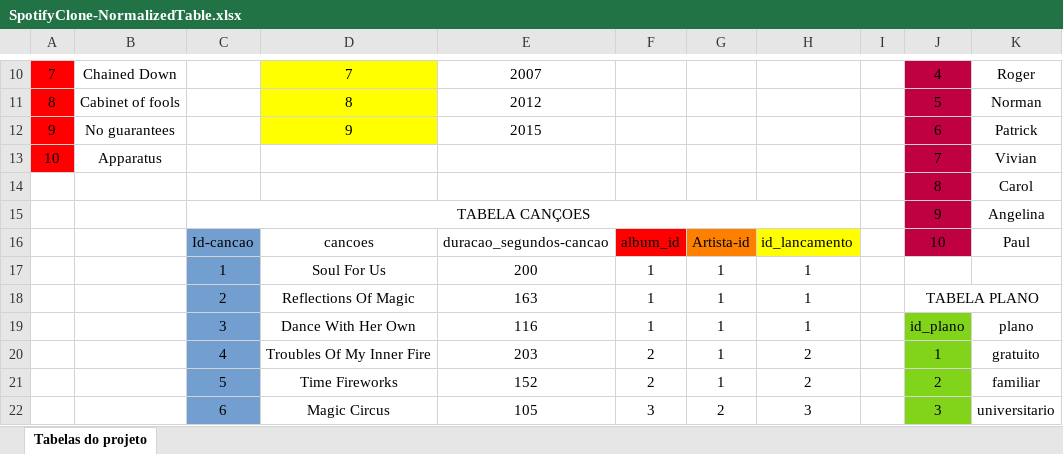
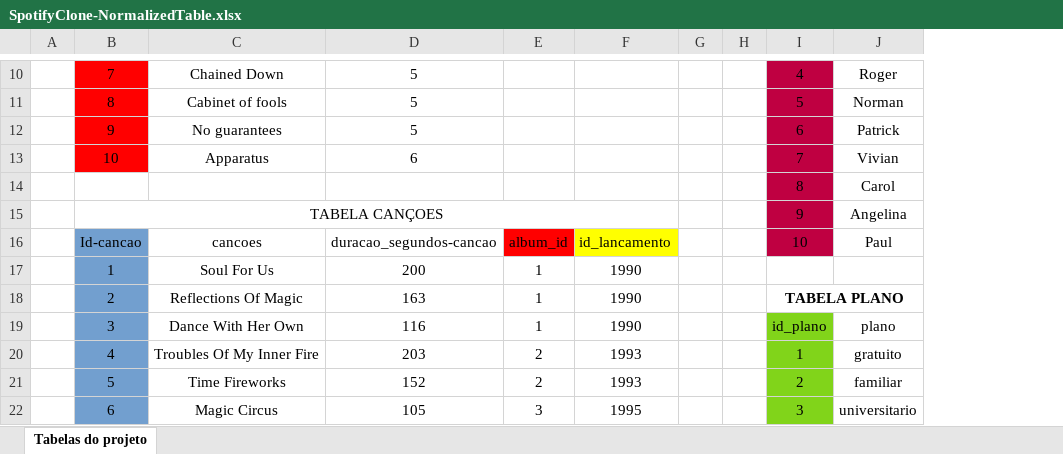
Before and after one commit to DevPBDias/Project-One-For-All, an Excel workbook: SpotifyClone-NormalizedTable.xlsx, sheet Tabelas do projeto, drawn as a sheet; only a part is shown, gaps mark what is left out; values as stored, in another font and other column widths than the file's, no borders; removed rows and columns are numbered as before the commit, all else as after; the diff covers the shown part only; the diff names each change by its address in the sheet, - before the commit and + after, or states it on an @@ line.

Commit message:
feat: criando banco de dados com suas tabelas e dados correspondentes

```diff
--- a/SpotifyClone-NormalizedTable.xlsx (sheet Tabelas do projeto)
+++ b/SpotifyClone-NormalizedTable.xlsx (sheet Tabelas do projeto)
-column A, rows 10-13: 7 | 8 | 9 | 10
-column B, rows 10-13: Chained Down | Cabinet of fools | No guarantees | Apparatus
+column A, empty
-column G, rows 16-22: Artista-id | 1 | 1 | 1 | 1 | 1 | 2
-column H, rows 16-22: id_lancamento | 1 | 1 | 1 | 2 | 2 | 3
+column F, rows 16-22: id_lancamento | 1990 | 1990 | 1990 | 1993 | 1993 | 1995
+column G, empty
-B10:B13 fill: none
+B10:B13 fill: #FF0000
-B10: (empty)
+B10: 7
-C10:C12 fill: #FFFF00
+C10:C12 fill: none
-C10: 7
+C10: Chained Down
-D10: 2007
+D10: 5
-B11: (empty)
+B11: 8
-C11: 8
+C11: Cabinet of fools
-D11: 2012
+D11: 5
-B12: (empty)
+B12: 9
-C12: 9
+C12: No guarantees
-D12: 2015
+D12: 5
-B13: (empty)
+B13: 10
-C13: (empty)
+C13: Apparatus
-D13: (empty)
+D13: 6
-I18 bold: off
+I18 bold: on
```
Also changed, not shown: 3 added rows, 3 removed rows, 15 edited cells and cell formats elsewhere in this sheet, 3 other files.
